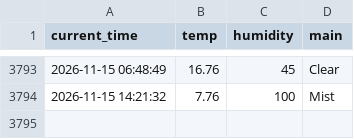
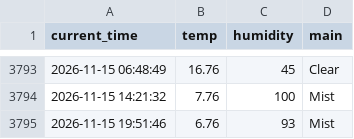
Before and after one commit to hoic7824/weather_5m, a CSV file: weather.csv, drawn as a sheet; only a part is shown, gaps mark what is left out.

```diff
--- a/weather.csv
+++ b/weather.csv
@@ -3794 +3794,2 @@ current_time,temp,humidity,main
 2026-11-15 14:21:32,7.76,100,Mist
+2026-11-15 19:51:46,6.76,93,Mist
```
